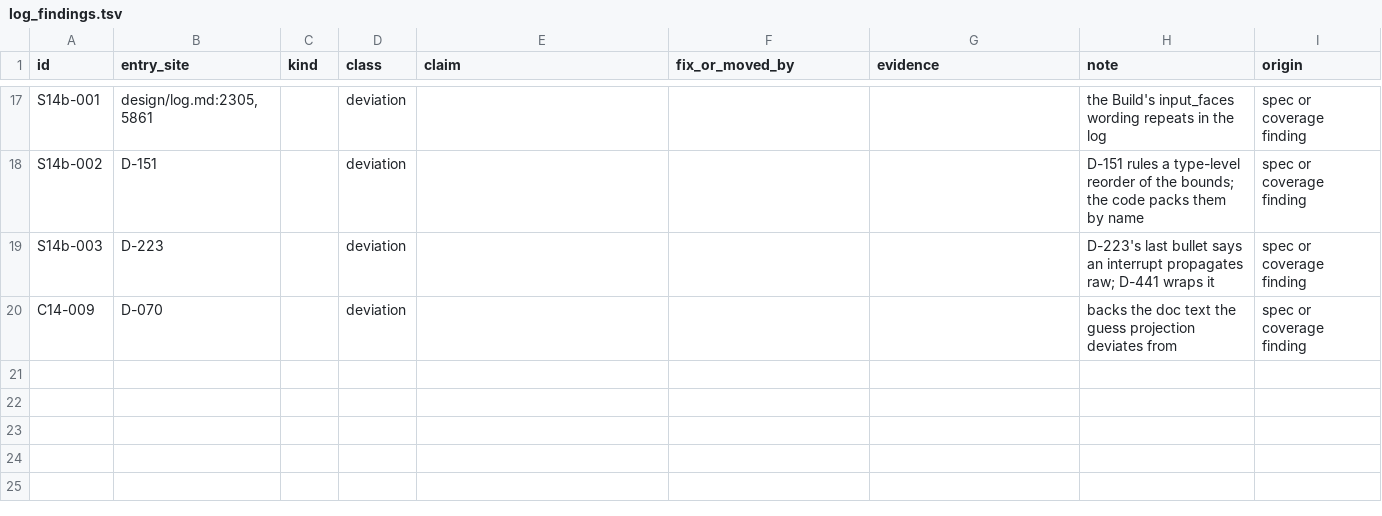
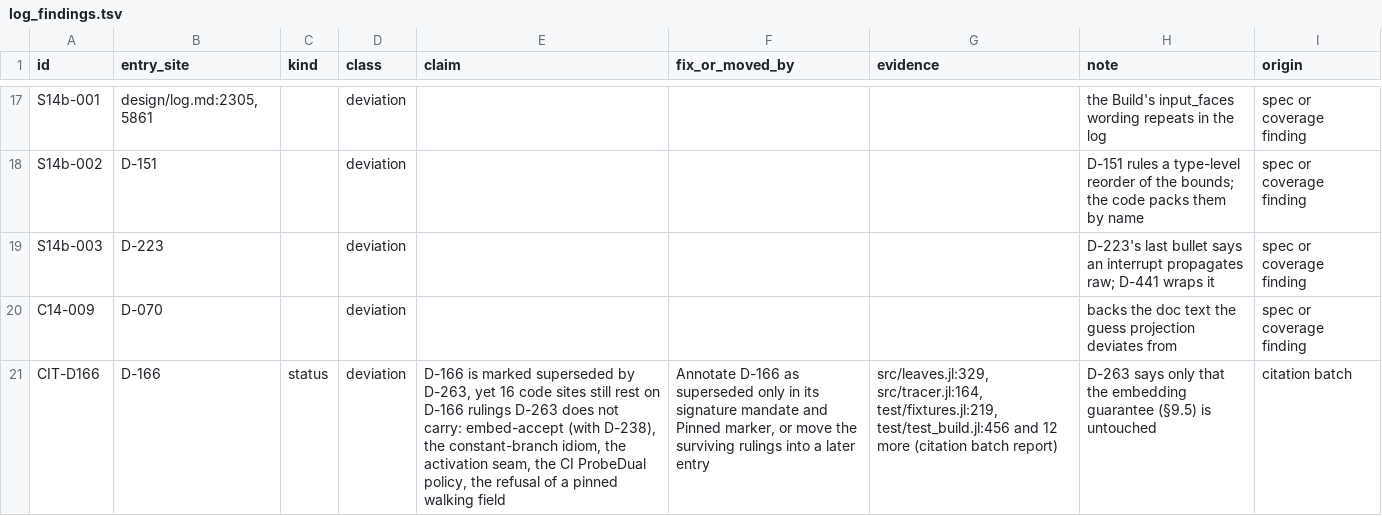
Before and after one commit to e271828e/Redstone.jl, a TSV file: design/reports/20261124_doc_conformance/ledgers/trial_14/log_findings.tsv, drawn as a sheet; only a part is shown, gaps mark what is left out; the diff names each change by its address in the sheet, - before the commit and + after, or states it on an @@ line.

Commit message:
Record the docs conformance audit's handover note, its group tools and the trial's rulings

```diff
--- a/design/reports/20261124_doc_conformance/ledgers/trial_14/log_findings.tsv
+++ b/design/reports/20261124_doc_conformance/ledgers/trial_14/log_findings.tsv
+row 21: CIT-D166 | D-166 | status | deviation | D-166 is marked superseded by D-263, yet 16 code sites still rest on D-166 rulings D-263 does not carry: embed-accept (with D-238), the constant-branch idiom, the activation seam, the CI ProbeDual policy, the refusal of a pinned walking field | Annotate D-166 as superseded only in its signature mandate and Pinned marker, or move the surviving rulings into a later entry | src/leaves.jl:329, src/tracer.jl:164, test/fixtures.jl:219, test/test_build.jl:456 and 12 more (citation batch report) | D-263 says only that the embedding guarantee (§9.5) is untouched | citation batch
```
Also changed, not shown: 8 other files.
